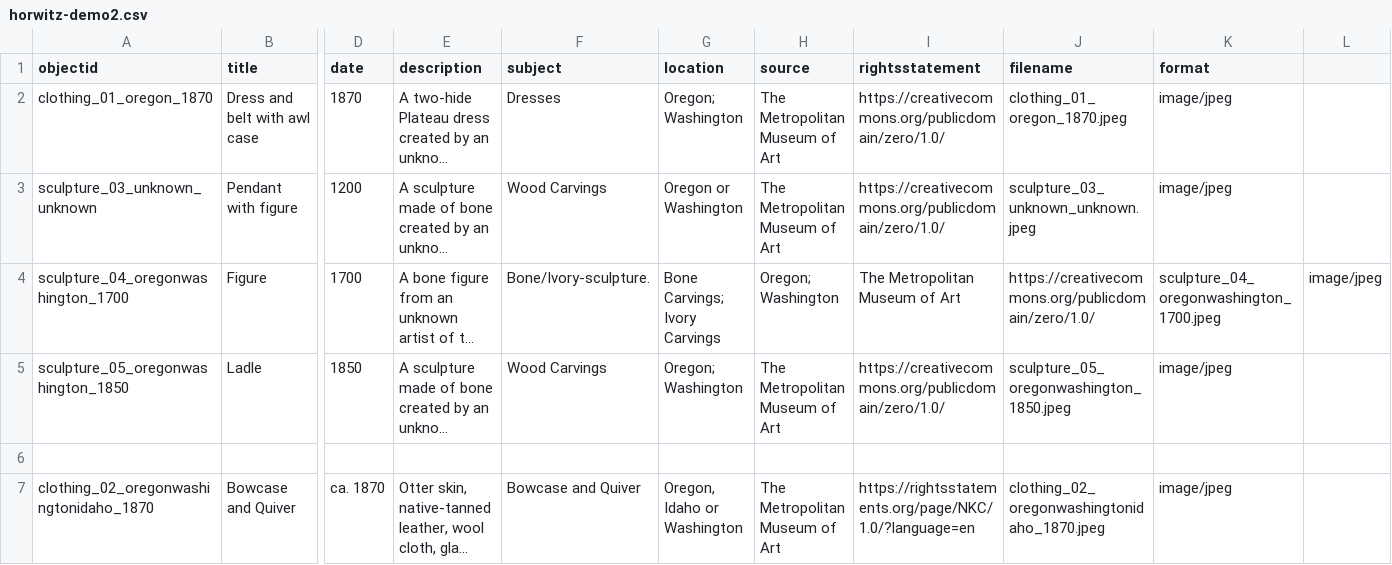
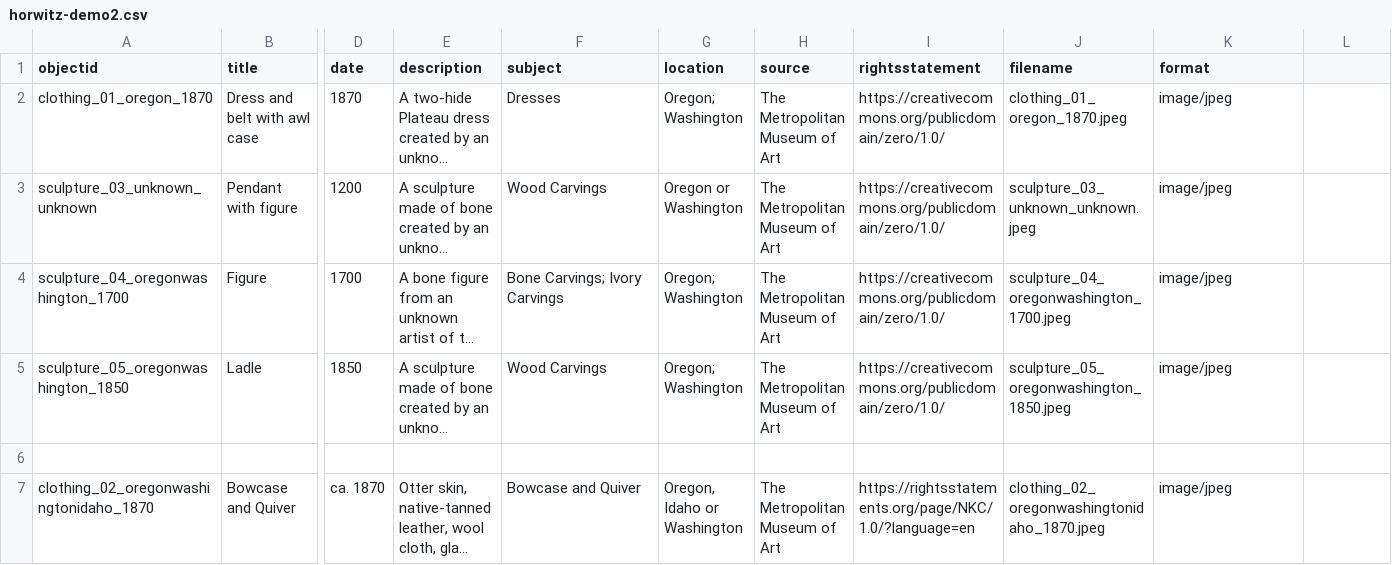
Before and after one commit to LIBDSCI350m-Fall25/horwitz-demo2, a CSV file: _data/horwitz-demo2.csv, drawn as a sheet; only a part is shown, gaps mark what is left out; long unchanged cells end in …; the diff names each change by its address in the sheet, - before the commit and + after, or states it on an @@ line.

Commit message:
Update horwitz-demo2.csv

```diff
--- a/_data/horwitz-demo2.csv
+++ b/_data/horwitz-demo2.csv
-F4 (subject): Bone/Ivory-sculpture.
+F4 (subject): Bone Carvings; Ivory Carvings
-G4 (location): Bone Carvings; Ivory Carvings
+G4 (location): Oregon; Washington
-H4 (source): Oregon; Washington
+H4 (source): The Metropolitan Museum of Art
-I4 (rightsstatement): The Metropolitan Museum of Art
+I4 (rightsstatement): https://creativecommons.org/publicdomain/zero/1.0/
-J4 (filename): https://creativecommons.org/publicdomain/zero/1.0/
+J4 (filename): sculpture_04_oregonwashington_1700.jpeg
-K4 (format): sculpture_04_oregonwashington_1700.jpeg
+K4 (format): image/jpeg
-L4: image/jpeg
+L4: (empty)
```
